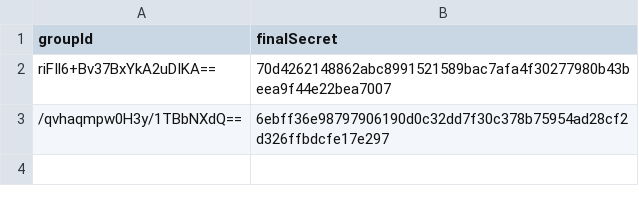
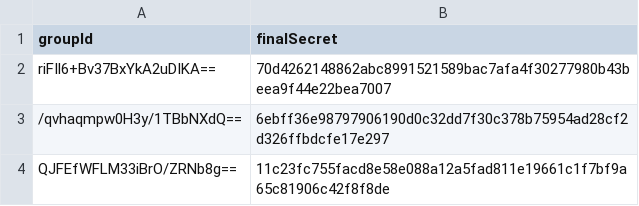
Before and after one commit to sharifkea/frontend_mls, a CSV file: Files/239fe2cd-bde8-4fc6-9742-dc945efe6455.csv, drawn as a sheet.

```diff
--- a/Files/239fe2cd-bde8-4fc6-9742-dc945efe6455.csv
+++ b/Files/239fe2cd-bde8-4fc6-9742-dc945efe6455.csv
@@ -3 +3,2 @@ riFIl6+Bv37BxYkA2uDIKA==,70d4262148862abc8991521589bac7afa4f30277980b43beea9f44e
 /qvhaqmpw0H3y/1TBbNXdQ==,6ebff36e98797906190d0c32dd7f30c378b75954ad28cf2d326ffbdcfe17e297
+QJFEfWFLM33iBrO/ZRNb8g==,11c23fc755facd8e58e088a12a5fad811e19661c1f7bf9a65c81906c42f8f8de
```
Also changed, not shown: Files/033f7e6d-e347-4c02-a147-7b7b8800e066.csv, Files/35e9acb6-bd39-4ec5-a1a6-cb30cfe89a71.csv, 11 other files.
